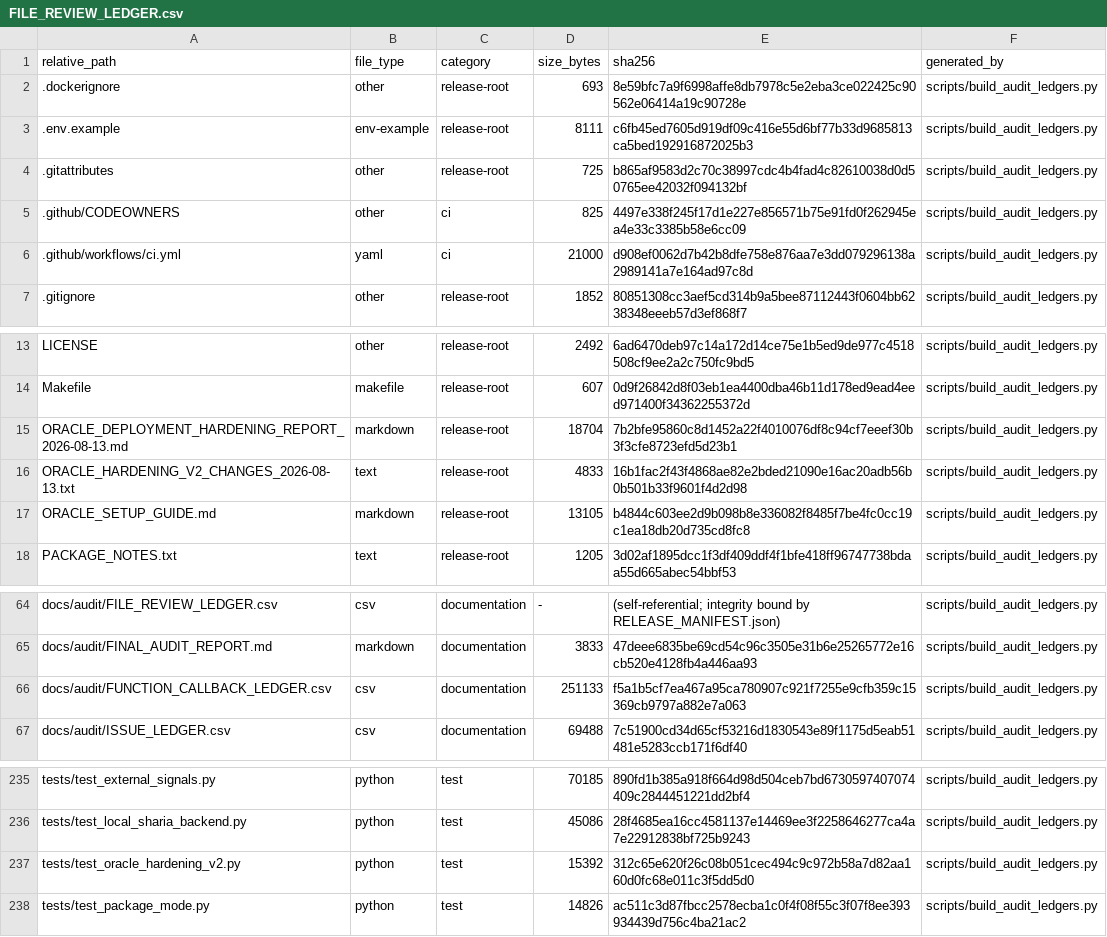
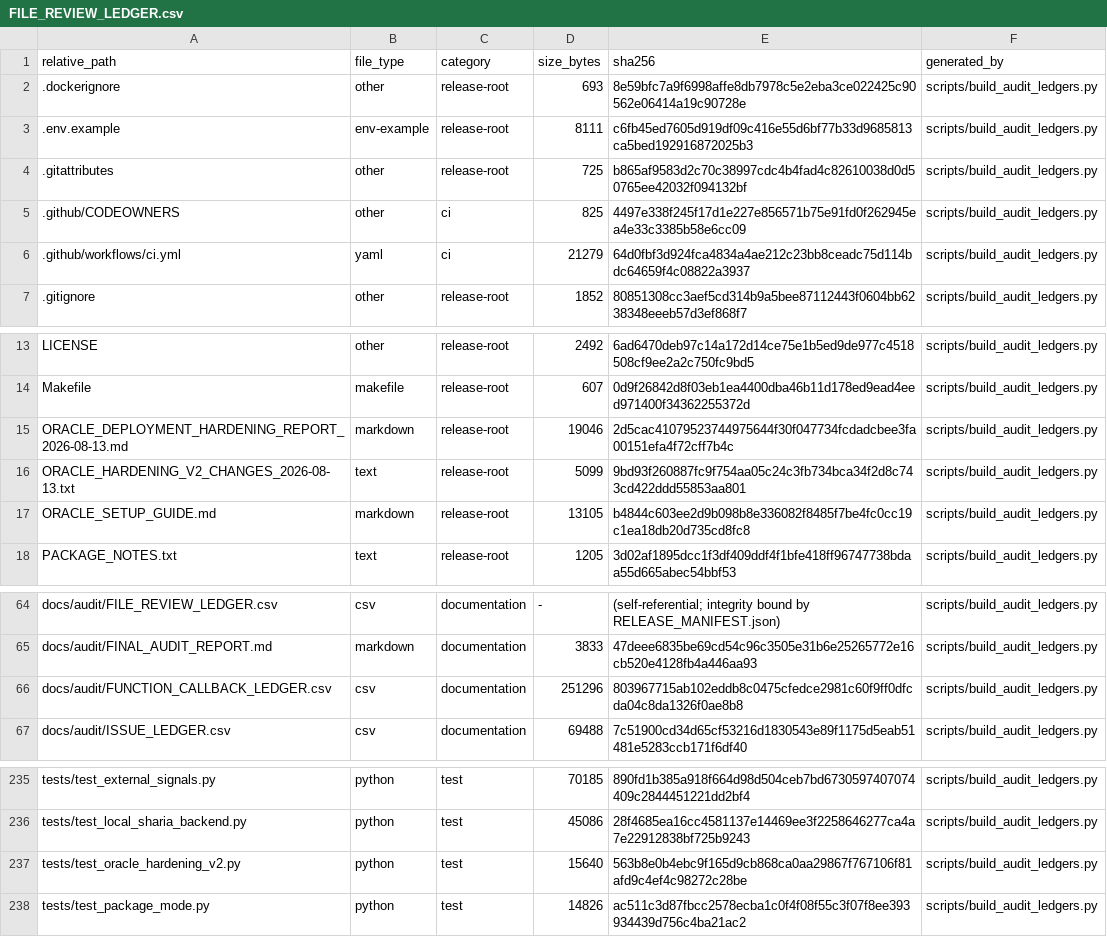
Before and after one commit to asad13-Binana/Binana-Binance-Spot-Trading-Sharia-Compliance-BOT-LIVE, a CSV file: docs/audit/FILE_REVIEW_LEDGER.csv, drawn as a sheet; only a part is shown, gaps mark what is left out.

```diff
--- a/docs/audit/FILE_REVIEW_LEDGER.csv
+++ b/docs/audit/FILE_REVIEW_LEDGER.csv
@@ -5,3 +5,3 @@ relative_path,file_type,category,size_bytes,sha256,generated_by
 .github/CODEOWNERS,other,ci,825,4497e338f245f17d1e227e856571b75e91fd0f262945ea4e33c3385b58e6cc09,scripts/build_audit_ledgers.py
-.github/workflows/ci.yml,yaml,ci,21000,d908ef0062d7b42b8dfe758e876aa7e3dd079296138a2989141a7e164ad97c8d,scripts/build_audit_ledgers.py
+.github/workflows/ci.yml,yaml,ci,21279,64d0fbf3d924fca4834a4ae212c23bb8ceadc75d114bdc64659f4c08822a3937,scripts/build_audit_ledgers.py
 .gitignore,other,release-root,1852,80851308cc3aef5cd314b9a5bee87112443f0604bb6238348eeeb57d3ef868f7,scripts/build_audit_ledgers.py
@@ -14,4 +14,4 @@ LICENSE,other,release-root,2492,6ad6470deb97c14a172d14ce75e1b5ed9de977c4518508cf
 Makefile,makefile,release-root,607,0d9f26842d8f03eb1ea4400dba46b11d178ed9ead4eed971400f34362255372d,scripts/build_audit_ledgers.py
-ORACLE_DEPLOYMENT_HARDENING_REPORT_2026-08-13.md,markdown,release-root,18704,7b2bfe95860c8d1452a22f4010076df8c94cf7eeef30b3f3cfe8723efd5d23b1,scripts/build_audit_ledgers.py
-ORACLE_HARDENING_V2_CHANGES_2026-08-13.txt,text,release-root,4833,16b1fac2f43f4868ae82e2bded21090e16ac20adb56b0b501b33f9601f4d2d98,scripts/build_audit_ledgers.py
+ORACLE_DEPLOYMENT_HARDENING_REPORT_2026-08-13.md,markdown,release-root,19046,2d5cac41079523744975644f30f047734fcdadcbee3fa00151efa4f72cff7b4c,scripts/build_audit_ledgers.py
+ORACLE_HARDENING_V2_CHANGES_2026-08-13.txt,text,release-root,5099,9bd93f260887fc9f754aa05c24c3fb734bca34f2d8c743cd422ddd55853aa801,scripts/build_audit_ledgers.py
 ORACLE_SETUP_GUIDE.md,markdown,release-root,13105,b4844c603ee2d9b098b8e336082f8485f7be4fc0cc19c1ea18db20d735cd8fc8,scripts/build_audit_ledgers.py
@@ -65,3 +65,3 @@ docs/audit/FILE_REVIEW_LEDGER.csv,csv,documentation,-,(self-referential; integri
 docs/audit/FINAL_AUDIT_REPORT.md,markdown,documentation,3833,47deee6835be69cd54c96c3505e31b6e25265772e16cb520e4128fb4a446aa93,scripts/build_audit_ledgers.py
-docs/audit/FUNCTION_CALLBACK_LEDGER.csv,csv,documentation,251133,f5a1b5cf7ea467a95ca780907c921f7255e9cfb359c15369cb9797a882e7a063,scripts/build_audit_ledgers.py
+docs/audit/FUNCTION_CALLBACK_LEDGER.csv,csv,documentation,251296,803967715ab102eddb8c0475cfedce2981c60f9ff0dfcda04c8da1326f0ae8b8,scripts/build_audit_ledgers.py
 docs/audit/ISSUE_LEDGER.csv,csv,documentation,69488,7c51900cd34d65cf53216d1830543e89f1175d5eab51481e5283ccb171f6df40,scripts/build_audit_ledgers.py
@@ -236,3 +236,3 @@ tests/test_external_signals.py,python,test,70185,890fd1b385a918f664d98d504ceb7bd
 tests/test_local_sharia_backend.py,python,test,45086,28f4685ea16cc4581137e14469ee3f2258646277ca4a7e22912838bf725b9243,scripts/build_audit_ledgers.py
-tests/test_oracle_hardening_v2.py,python,test,15392,312c65e620f26c08b051cec494c9c972b58a7d82aa160d0fc68e011c3f5dd5d0,scripts/build_audit_ledgers.py
+tests/test_oracle_hardening_v2.py,python,test,15640,563b8e0b4ebc9f165d9cb868ca0aa29867f767106f81afd9c4ef4c98272c28be,scripts/build_audit_ledgers.py
 tests/test_package_mode.py,python,test,14826,ac511c3d87fbcc2578ecba1c0f4f08f55c3f07f8ee393934439d756c4ba21ac2,scripts/build_audit_ledgers.py
```
Also changed, not shown: docs/audit/FUNCTION_CALLBACK_LEDGER.csv, 6 other files.
